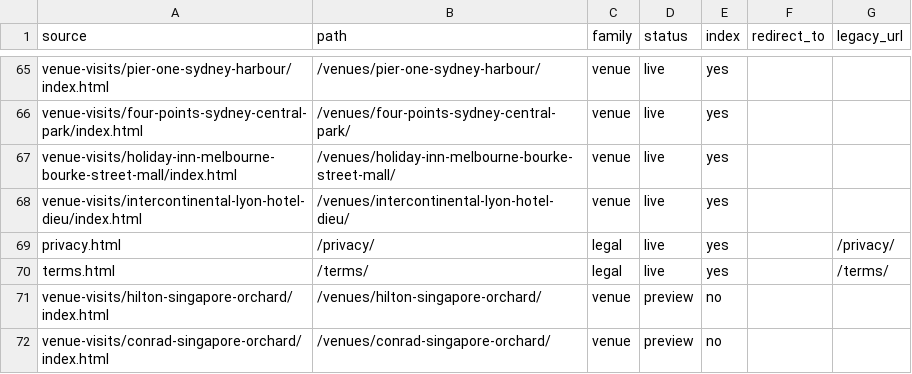
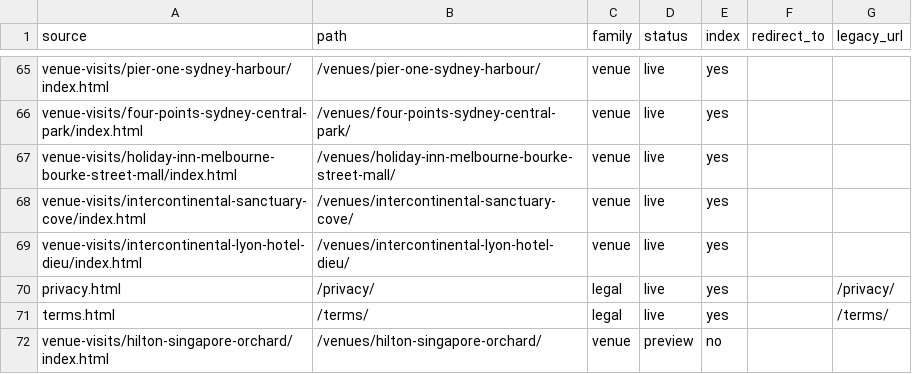
Before and after one commit to the-service-edit/cvbs-2026, a CSV file: _site/pages.csv, drawn as a sheet; only a part is shown, gaps mark what is left out; the shorter side is filled out with more unchanged rows.

Commit message:
Venue visit: InterContinental Sanctuary Cove Resort

```diff
--- a/_site/pages.csv
+++ b/_site/pages.csv
@@ -67,2 +67,3 @@ venue-visits/four-points-sydney-central-park/index.html,/venues/four-points-sydn
 venue-visits/holiday-inn-melbourne-bourke-street-mall/index.html,/venues/holiday-inn-melbourne-bourke-street-mall/,venue,live,yes,,
+venue-visits/intercontinental-sanctuary-cove/index.html,/venues/intercontinental-sanctuary-cove/,venue,live,yes,,
 venue-visits/intercontinental-lyon-hotel-dieu/index.html,/venues/intercontinental-lyon-hotel-dieu/,venue,live,yes,,
```
Also changed, not shown: 14 other files.
